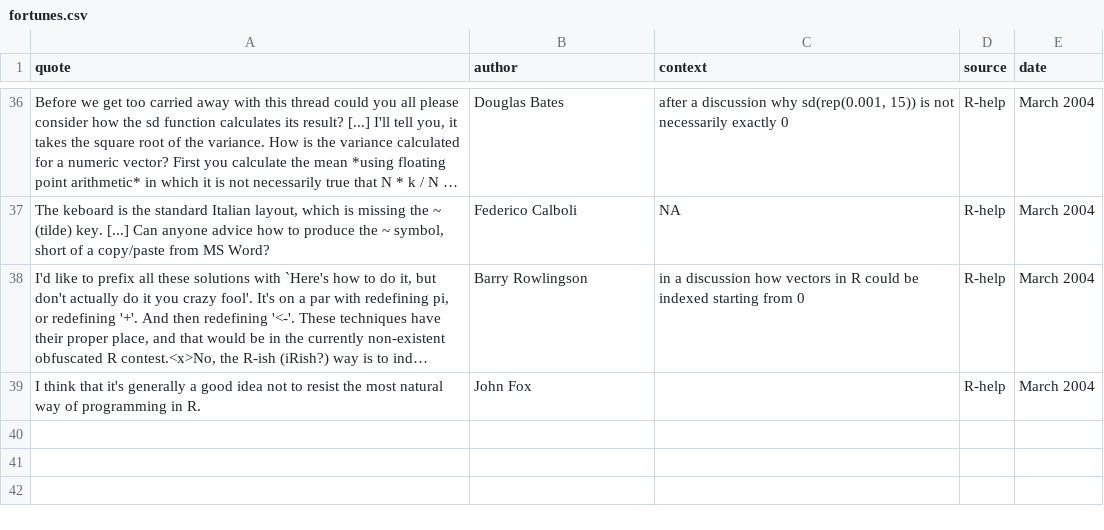
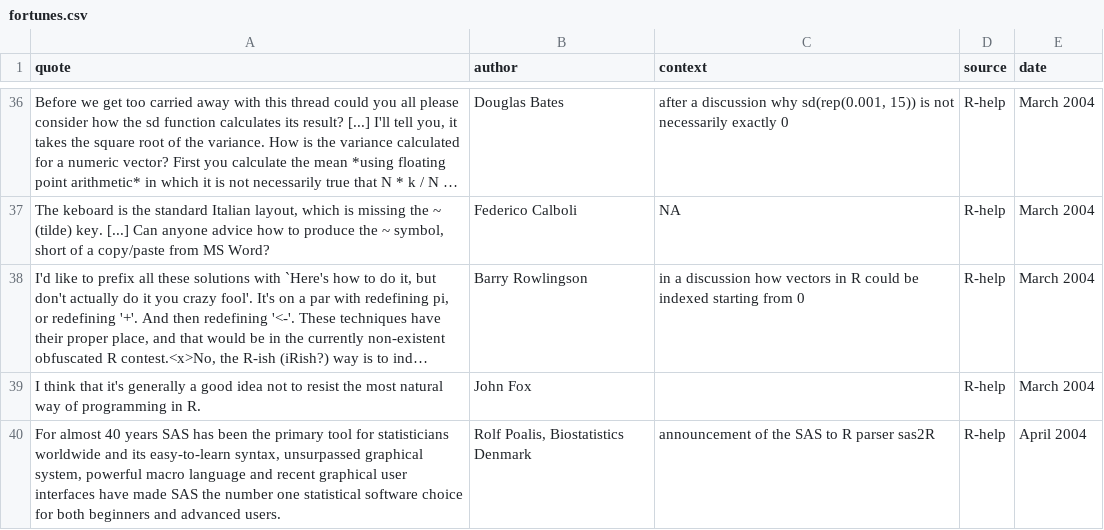
Before and after one commit to r-forge/fortunes, a CSV file: trunk/inst/fortunes/fortunes.csv, drawn as a sheet; only a part is shown, gaps mark what is left out; long unchanged cells end in …; the diff names each change by its address in the sheet, - before the commit and + after, or states it on an @@ line.

Commit message:
*** empty log message ***
git-svn-id: svn://svn.r-forge.r-project.org/svnroot/fortunes@37 edb9625f-4e0d-4859-8d74-9fd3b1da38cb

```diff
--- a/trunk/inst/fortunes/fortunes.csv
+++ b/trunk/inst/fortunes/fortunes.csv
+row 40: For almost 40 years SAS has been the primary tool for statisticians worldwide and its easy-to-learn syntax, unsurpassed graphical system, powerful macro language and recent graphical user interfaces have made SAS the number one statistical software choice for both beginners and advanced users. | Rolf Poalis, Biostatistics Denmark | announcement of the SAS to R parser sas2R | R-help | April 2004
```
